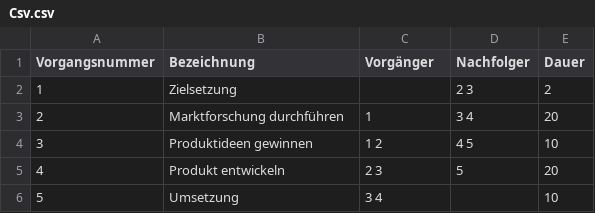
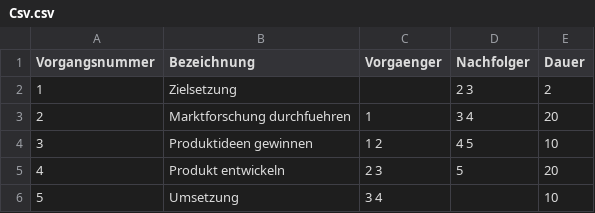
Before and after one commit to DieRoteRuebe/Netzplan, a CSV file: Csv.csv, drawn as a sheet; the diff names each change by its address in the sheet, - before the commit and + after, or states it on an @@ line.

```diff
--- a/Csv.csv
+++ b/Csv.csv
-C1: Vorgänger
+C1: Vorgaenger
-B3 (Bezeichnung): Marktforschung durchführen
+B3 (Bezeichnung): Marktforschung durchfuehren
```
Also changed, not shown: 13 other files.
